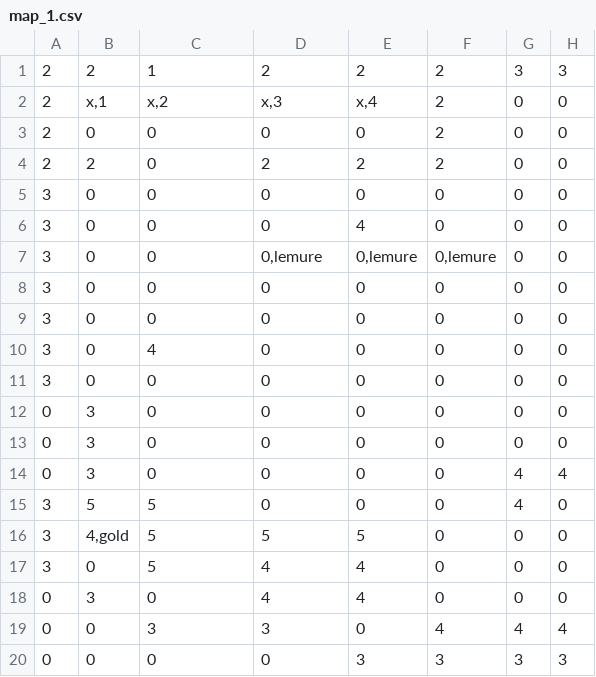
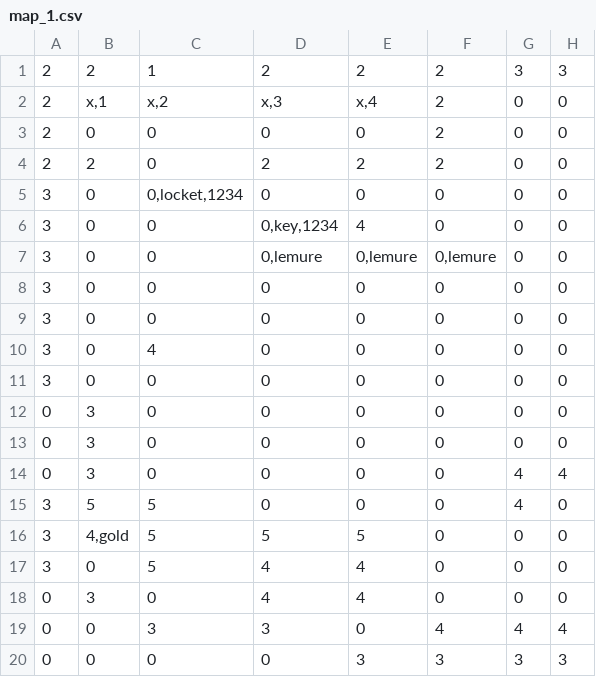
Before and after one commit to LucaGGE/Azoth-Blackguard, a CSV file: modding/map_1.csv, drawn as a sheet; only a part is shown; the diff names each change by its address in the sheet, - before the commit and + after, or states it on an @@ line.

```diff
--- a/modding/map_1.csv
+++ b/modding/map_1.csv
-C5: 0
+C5: 0,locket,1234
-D6: 0
+D6: 0,key,1234
```
Also changed, not shown: modding/blueprints.csv, 4 other files.
